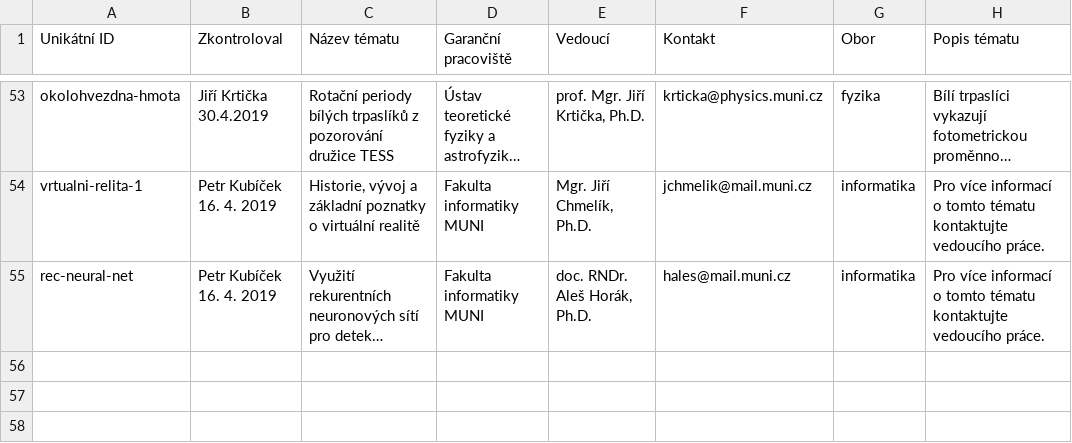
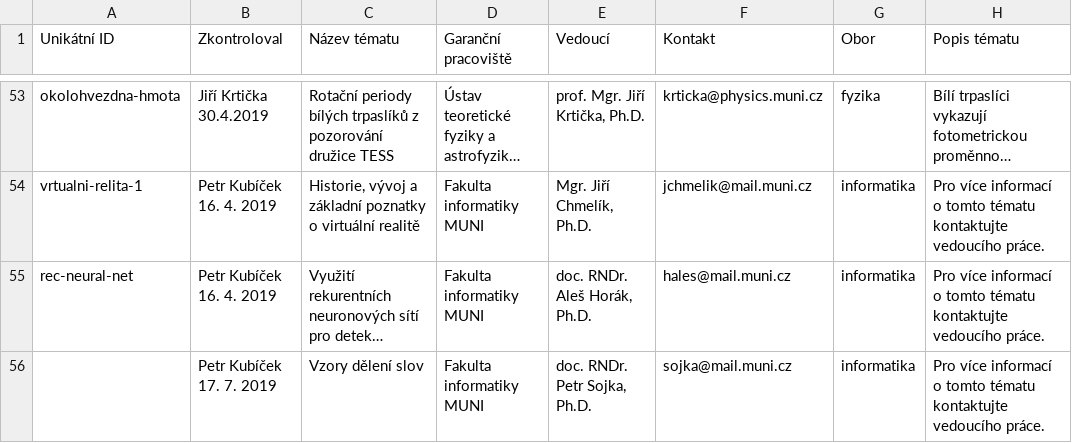
Before and after one commit to zverinec/prostredoskolaky-web, a CSV file: soc_topics.csv, drawn as a sheet; only a part is shown, gaps mark what is left out; long unchanged cells end in …; the diff names each change by its address in the sheet, - before the commit and + after, or states it on an @@ line.

Commit message:
Add SOC topic

```diff
--- a/soc_topics.csv
+++ b/soc_topics.csv
+row 56:  | Petr Kubíček 17. 7. 2019 | Vzory dělení slov | Fakulta informatiky MUNI | doc. RNDr. Petr Sojka, Ph.D. | sojka@mail.muni.cz | informatika | Pro více informací o tomto tématu kontaktujte vedoucího práce.
```
